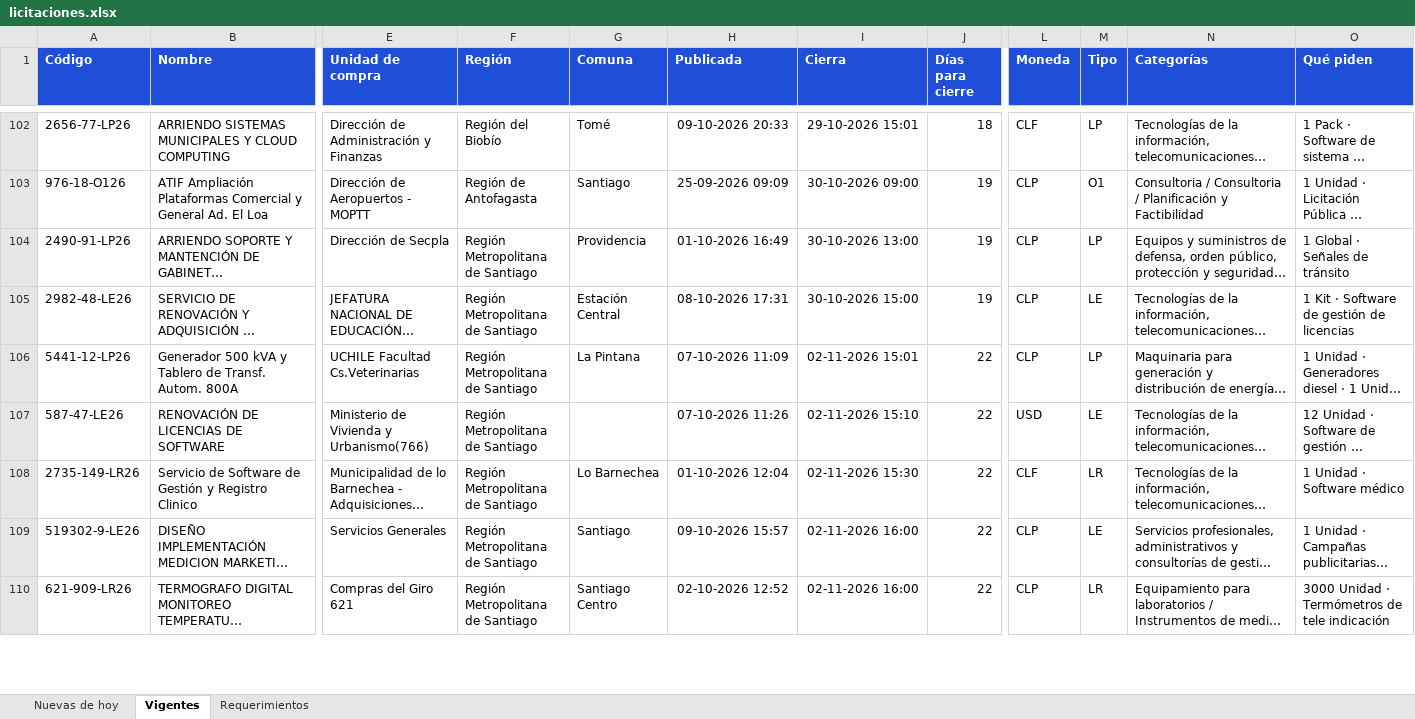
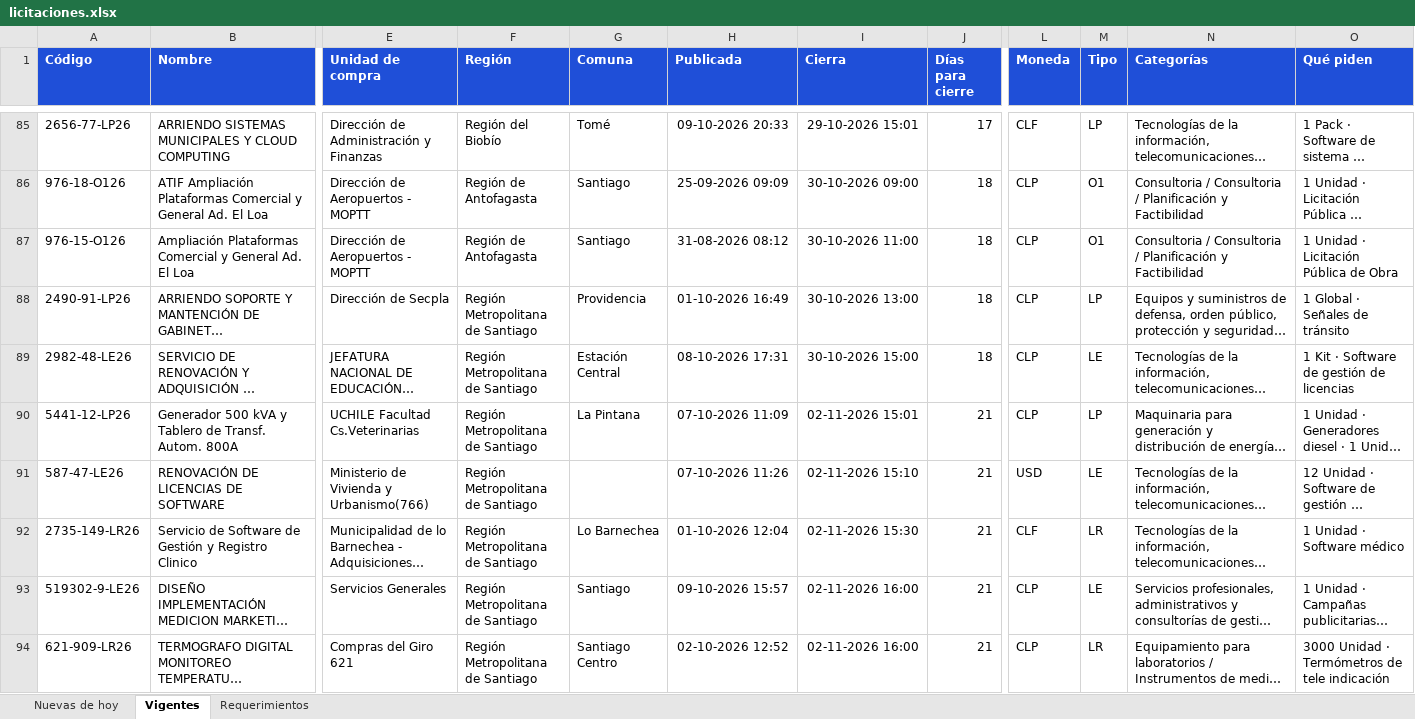
Before and after one commit to annibe/radar-licitaciones, an Excel workbook: web/descargas/licitaciones.xlsx, sheet Vigentes, drawn as a sheet; only a part is shown, gaps mark what is left out; long unchanged cells end in …; values as stored, in another font and other column widths than the file's, no borders; addresses are those after the commit; rows hold the shown columns only; the diff covers the shown part only; the diff names each change by its address in the sheet, - before the commit and + after, or states it on an @@ line.

```diff
--- a/web/descargas/licitaciones.xlsx (sheet Vigentes)
+++ b/web/descargas/licitaciones.xlsx (sheet Vigentes)
-J85 (Días para cierre): 18
+J85 (Días para cierre): 17
-J86 (Días para cierre): 19
+J86 (Días para cierre): 18
+row 87: 976-15-O126 | Ampliación Plataformas Comercial y General Ad. El Loa | Dirección de Aeropuertos - MOPTT | Región de Antofagasta | Santiago | 31-08-2026 08:12 | 30-10-2026 11:00 | 18 | CLP | O1 | Consultoria / Consultoria / Planificación y Factibilidad | 1 Unidad · Licitación Pública de Obra
-J88:J89 (Días para cierre): 19
+J88:J89 (Días para cierre): 18
-J90:J94 (Días para cierre): 22
+J90:J94 (Días para cierre): 21
```
Also changed, not shown: 6 added rows, 23 removed rows and 86 edited cells elsewhere in this sheet, sheet Requerimientos, sheet Nuevas de hoy, formulas that keep their value, 4 other files.
